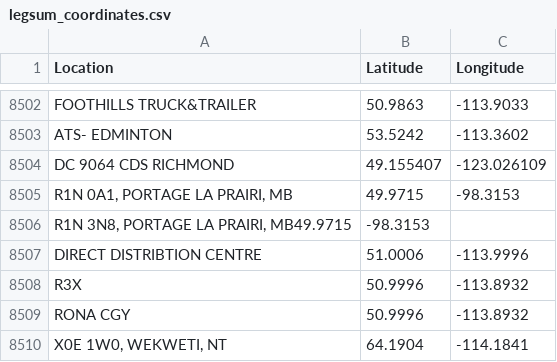
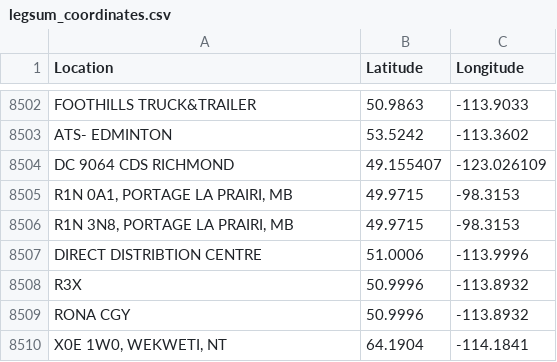
Before and after one commit to rikienquist/rig-logistics-apps, a CSV file: trip_map_data/legsum_coordinates.csv, drawn as a sheet; only a part is shown, gaps mark what is left out.

Commit message:
Update legsum_coordinates.csv

```diff
--- a/trip_map_data/legsum_coordinates.csv
+++ b/trip_map_data/legsum_coordinates.csv
@@ -8505,3 +8505,3 @@ DC 9064 CDS RICHMOND,49.155407,-123.026109
 "R1N 0A1, PORTAGE LA PRAIRI, MB",49.9715,-98.3153
-"R1N 3N8, PORTAGE LA PRAIRI, MB"49.9715,-98.3153
+"R1N 3N8, PORTAGE LA PRAIRI, MB",49.9715,-98.3153
 DIRECT DISTRIBTION CENTRE,51.0006,-113.9996
```
